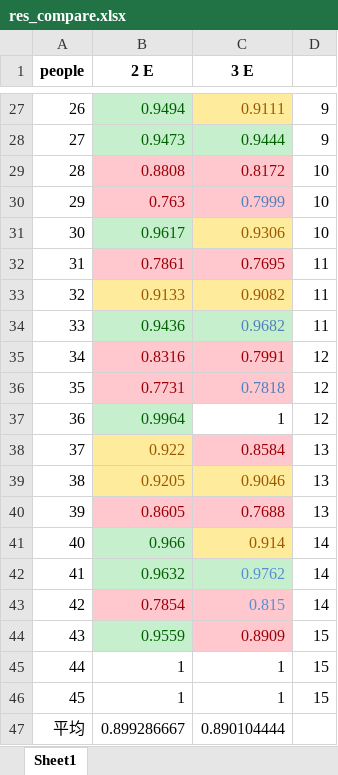
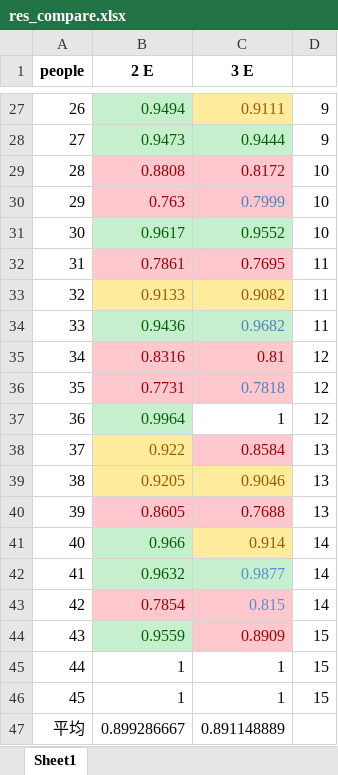
Before and after one commit to HANYIIK/Finegrained_GNN, an Excel workbook: 3_experts_res/SEED/res_compare.xlsx, sheet Sheet1, drawn as a sheet; only a part is shown, gaps mark what is left out; values as stored, in another font and other column widths than the file's, no borders; the diff names each change by its address in the sheet, - before the commit and + after, or states it on an @@ line.

```diff
--- a/3_experts_res/SEED/res_compare.xlsx (sheet Sheet1)
+++ b/3_experts_res/SEED/res_compare.xlsx (sheet Sheet1)
-C31 (3 E): 0.9306
+C31 (3 E): 0.9552
@@ C31 fill: #FFEB9C → #C6EFCE, text colour: #9C5700 → #006100 @@
-C35 (3 E): 0.7991
+C35 (3 E): 0.81
-C42 (3 E): 0.9762
+C42 (3 E): 0.9877
-C47 (3 E): 0.890104444
+C47 (3 E): 0.891148889
```
Also changed, not shown: 3_experts_res/SEED/res.xlsx, 3_experts_res/SEED/result.xlsx, 7 other files.
